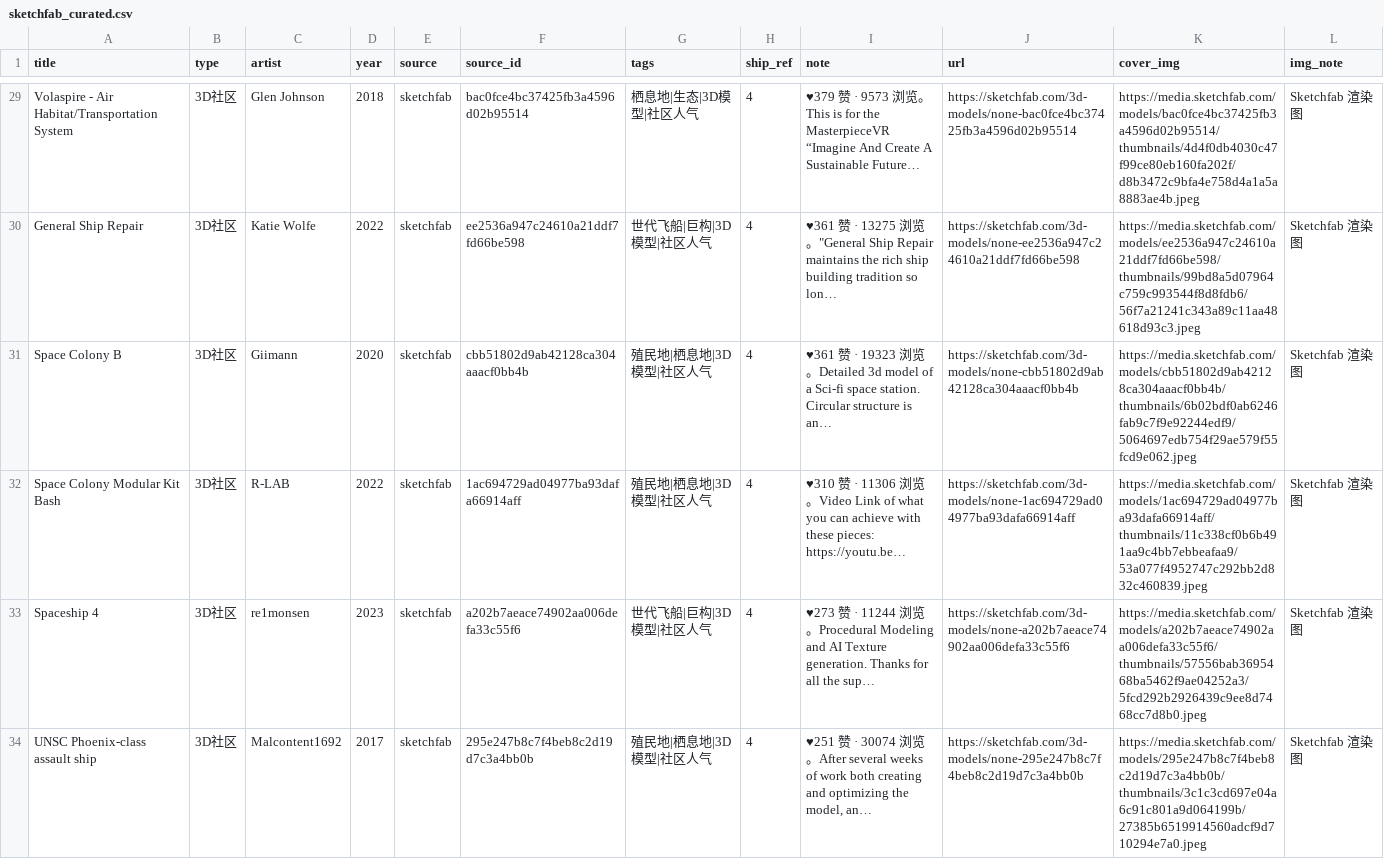
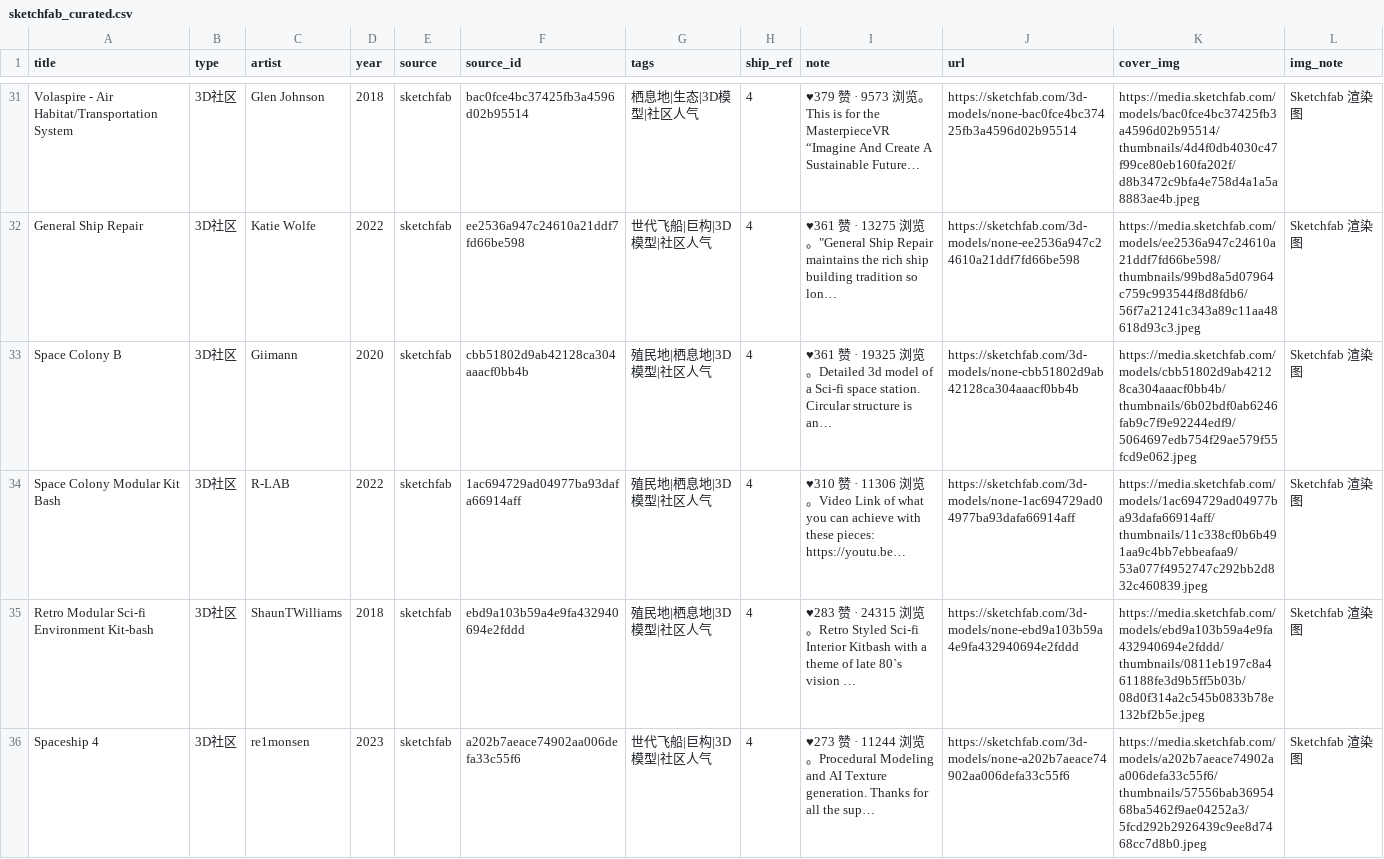
Before and after one commit to shawn1905/generation-ship, a CSV file: branch/art/sketchfab_curated.csv, drawn as a sheet; only a part is shown, gaps mark what is left out; the shorter side is filled out with more unchanged rows; the diff covers the shown part only.

Commit message:
feat: 3D 社区扩量至 55 条 — Sketchfab ✧4 白名单精选 40 条 + Blender 论坛第二源 15 条
- collect_sketchfab.py: 新增 battle cruiser/star destroyer/sci-fi habitat 等关键词
  ✧4 配额 9→16,加白名单(贴题原创为主,星战粉丝复刻 ≤2),剔除教堂/战舰/鸟类等偏题
- collect_blenderartists.py(新): Blender Artists 论坛 Discourse JSON API
  search order:likes → topic 详情(like_count/首帖渲染图/作者/年份)
  排除插件公告/挑战赛/素描本,15 条全为飞船/空间站作品
- art 分类 90 条(手工 35 + Sketchfab 40 + Blender 15),全站 481 条 ✧4=37
- 图片 75/90,仅新生代艺术家 15 位无图(ArtStation 链接)

```diff
--- a/branch/art/sketchfab_curated.csv
+++ b/branch/art/sketchfab_curated.csv
@@ -30,4 +32,5 @@ Volaspire - Air Habitat/Transportation System,3D社区,Glen Johnson,2018,sketchf
 General Ship Repair,3D社区,Katie Wolfe,2022,sketchfab,ee2536a947c24610a21ddf7fd66be598,世代飞船|巨构|3D模型|社区人气,4,"♥361 赞 · 13275 浏览。""General Ship Repair maintains the rich ship building tradition so lon…",https://sketchfab.com/3d-models/none-ee2536a947c24610a21ddf7fd66be598,https://media.sketchfab.com/models/ee2536a947c24610a21ddf7fd66be598/thumbnails/99bd8a5d07964c759c993544f8d8fdb6/56f7a21241c343a89c11aa48618d93c3.jpeg,Sketchfab 渲染图
-Space Colony B,3D社区,Giimann,2020,sketchfab,cbb51802d9ab42128ca304aaacf0bb4b,殖民地|栖息地|3D模型|社区人气,4,♥361 赞 · 19323 浏览。Detailed 3d model of a Sci-fi space station.  Circular structure is an…,https://sketchfab.com/3d-models/none-cbb51802d9ab42128ca304aaacf0bb4b,https://media.sketchfab.com/models/cbb51802d9ab42128ca304aaacf0bb4b/thumbnails/6b02bdf0ab6246fab9c7f9e92244edf9/5064697edb754f29ae579f55fcd9e062.jpeg,Sketchfab 渲染图
+Space Colony B,3D社区,Giimann,2020,sketchfab,cbb51802d9ab42128ca304aaacf0bb4b,殖民地|栖息地|3D模型|社区人气,4,♥361 赞 · 19325 浏览。Detailed 3d model of a Sci-fi space station.  Circular structure is an…,https://sketchfab.com/3d-models/none-cbb51802d9ab42128ca304aaacf0bb4b,https://media.sketchfab.com/models/cbb51802d9ab42128ca304aaacf0bb4b/thumbnails/6b02bdf0ab6246fab9c7f9e92244edf9/5064697edb754f29ae579f55fcd9e062.jpeg,Sketchfab 渲染图
 Space Colony Modular Kit Bash,3D社区,R-LAB,2022,sketchfab,1ac694729ad04977ba93dafa66914aff,殖民地|栖息地|3D模型|社区人气,4,♥310 赞 · 11306 浏览。Video Link of what you can achieve with these pieces: https://youtu.be…,https://sketchfab.com/3d-models/none-1ac694729ad04977ba93dafa66914aff,https://media.sketchfab.com/models/1ac694729ad04977ba93dafa66914aff/thumbnails/11c338cf0b6b491aa9c4bb7ebbeafaa9/53a077f4952747c292bb2d832c460839.jpeg,Sketchfab 渲染图
+Retro Modular Sci-fi Environment Kit-bash,3D社区,ShaunTWilliams,2018,sketchfab,ebd9a103b59a4e9fa432940694e2fddd,殖民地|栖息地|3D模型|社区人气,4,♥283 赞 · 24315 浏览。Retro Styled Sci-fi Interior Kitbash with a theme of late 80`s vision …,https://sketchfab.com/3d-models/none-ebd9a103b59a4e9fa432940694e2fddd,https://media.sketchfab.com/models/ebd9a103b59a4e9fa432940694e2fddd/thumbnails/0811eb197c8a461188fe3d9b5ff5b03b/08d0f314a2c545b0833b78e132bf2b5e.jpeg,Sketchfab 渲染图
 Spaceship 4,3D社区,re1monsen,2023,sketchfab,a202b7aeace74902aa006defa33c55f6,世代飞船|巨构|3D模型|社区人气,4,♥273 赞 · 11244 浏览。Procedural Modeling and AI Texture generation.  Thanks for all the sup…,https://sketchfab.com/3d-models/none-a202b7aeace74902aa006defa33c55f6,https://media.sketchfab.com/models/a202b7aeace74902aa006defa33c55f6/thumbnails/57556bab3695468ba5462f9ae04252a3/5fcd292b2926439c9ee8d7468cc7d8b0.jpeg,Sketchfab 渲染图
```
Also changed, not shown: 6 added rows, 2 removed rows and 27 edited cells elsewhere in this file, 37 other files.
